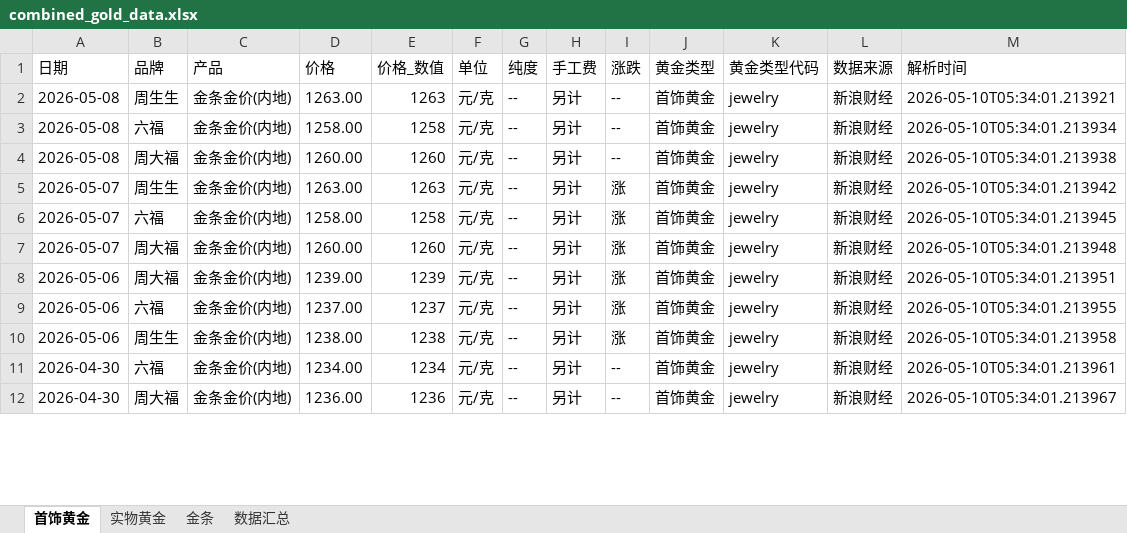
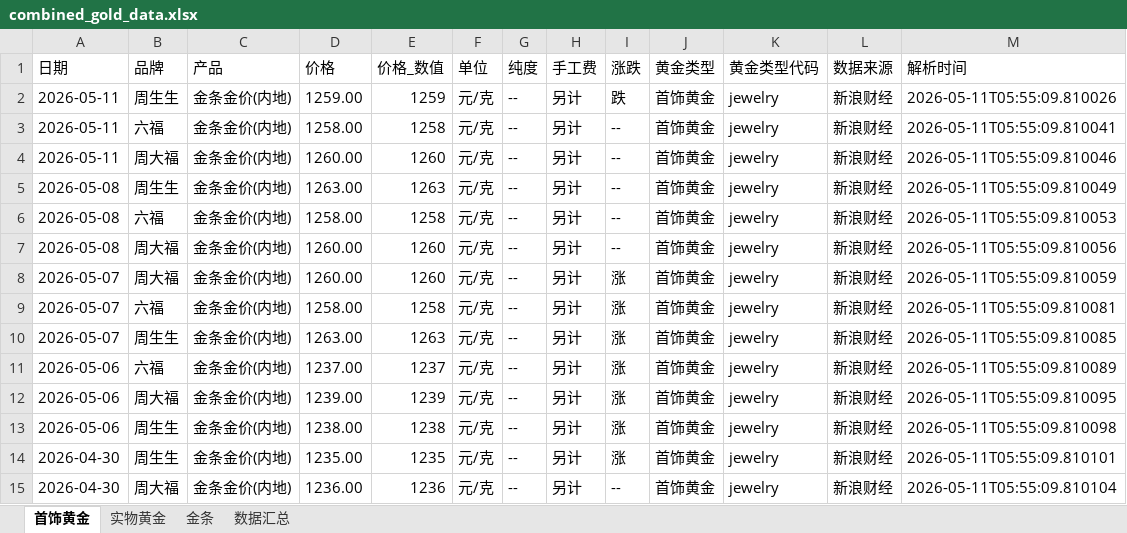
Before and after one commit to chengazhen/python-gold, an Excel workbook: combined_gold_data.xlsx, sheet 首饰黄金, drawn as a sheet; only a part is shown; values as stored, in another font and other column widths than the file's, no borders; addresses are those after the commit; the diff covers the shown part only; the diff names each change by its address in the sheet, - before the commit and + after, or states it on an @@ line.

```diff
--- a/combined_gold_data.xlsx (sheet 首饰黄金)
+++ b/combined_gold_data.xlsx (sheet 首饰黄金)
+row 2: 2026-05-11 | 周生生 | 金条金价(内地) | 1259.00 | 1259 | 元/克 | -- | 另计 | 跌 | 首饰黄金 | jewelry | 新浪财经 | 2026-05-11T05:55:09.810026
+row 3: 2026-05-11 | 六福 | 金条金价(内地) | 1258.00 | 1258 | 元/克 | -- | 另计 | -- | 首饰黄金 | jewelry | 新浪财经 | 2026-05-11T05:55:09.810041
+row 4: 2026-05-11 | 周大福 | 金条金价(内地) | 1260.00 | 1260 | 元/克 | -- | 另计 | -- | 首饰黄金 | jewelry | 新浪财经 | 2026-05-11T05:55:09.810046
-M5 (解析时间): 2026-05-10T05:34:01.213921
+M5 (解析时间): 2026-05-11T05:55:09.810049
-M6 (解析时间): 2026-05-10T05:34:01.213934
+M6 (解析时间): 2026-05-11T05:55:09.810053
-M7 (解析时间): 2026-05-10T05:34:01.213938
+M7 (解析时间): 2026-05-11T05:55:09.810056
-B8 (品牌): 周生生
+B8 (品牌): 周大福
-D8 (价格): 1263.00
+D8 (价格): 1260.00
-E8 (价格_数值): 1263
+E8 (价格_数值): 1260
-M8 (解析时间): 2026-05-10T05:34:01.213942
+M8 (解析时间): 2026-05-11T05:55:09.810059
-M9 (解析时间): 2026-05-10T05:34:01.213945
+M9 (解析时间): 2026-05-11T05:55:09.810081
-B10 (品牌): 周大福
+B10 (品牌): 周生生
-D10 (价格): 1260.00
+D10 (价格): 1263.00
-E10 (价格_数值): 1260
+E10 (价格_数值): 1263
-M10 (解析时间): 2026-05-10T05:34:01.213948
+M10 (解析时间): 2026-05-11T05:55:09.810085
-B11 (品牌): 周大福
+B11 (品牌): 六福
-D11 (价格): 1239.00
+D11 (价格): 1237.00
-E11 (价格_数值): 1239
+E11 (价格_数值): 1237
-M11 (解析时间): 2026-05-10T05:34:01.213951
+M11 (解析时间): 2026-05-11T05:55:09.810089
-B12 (品牌): 六福
+B12 (品牌): 周大福
-D12 (价格): 1237.00
+D12 (价格): 1239.00
-E12 (价格_数值): 1237
+E12 (价格_数值): 1239
-M12 (解析时间): 2026-05-10T05:34:01.213955
+M12 (解析时间): 2026-05-11T05:55:09.810095
-M13 (解析时间): 2026-05-10T05:34:01.213958
+M13 (解析时间): 2026-05-11T05:55:09.810098
-B14 (品牌): 六福
+B14 (品牌): 周生生
-D14 (价格): 1234.00
+D14 (价格): 1235.00
-E14 (价格_数值): 1234
+E14 (价格_数值): 1235
-I14 (涨跌): --
+I14 (涨跌): 涨
-M14 (解析时间): 2026-05-10T05:34:01.213961
+M14 (解析时间): 2026-05-11T05:55:09.810101
-M15 (解析时间): 2026-05-10T05:34:01.213967
+M15 (解析时间): 2026-05-11T05:55:09.810104
```
Also changed, not shown: 4 added rows, 7 removed rows and 54 edited cells elsewhere in this sheet, sheet 实物黄金, sheet 金条, sheet 数据汇总, gold_bar_latest.xlsx, jewelry_gold_latest.xlsx, 11 other files.
